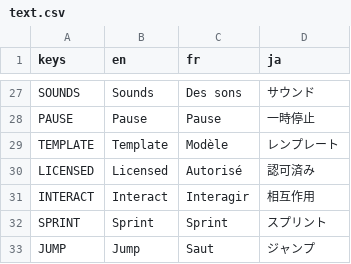
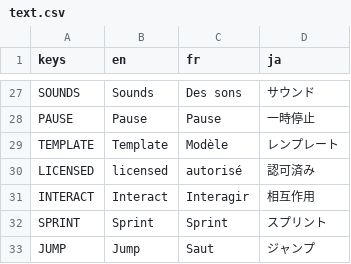
Before and after one commit to ValksGodotTools/Template, a CSV file: Localisation/text.csv, drawn as a sheet; only a part is shown, gaps mark what is left out.

```diff
--- a/Localisation/text.csv
+++ b/Localisation/text.csv
@@ -29,3 +29,3 @@ PAUSE,Pause,Pause,一時停止
 TEMPLATE,Template,Modèle,レンプレート
-LICENSED,Licensed,Autorisé,認可済み
+LICENSED,licensed,autorisé,認可済み
 INTERACT,Interact,Interagir,相互作用
```
Also changed, not shown: 3 other files.
